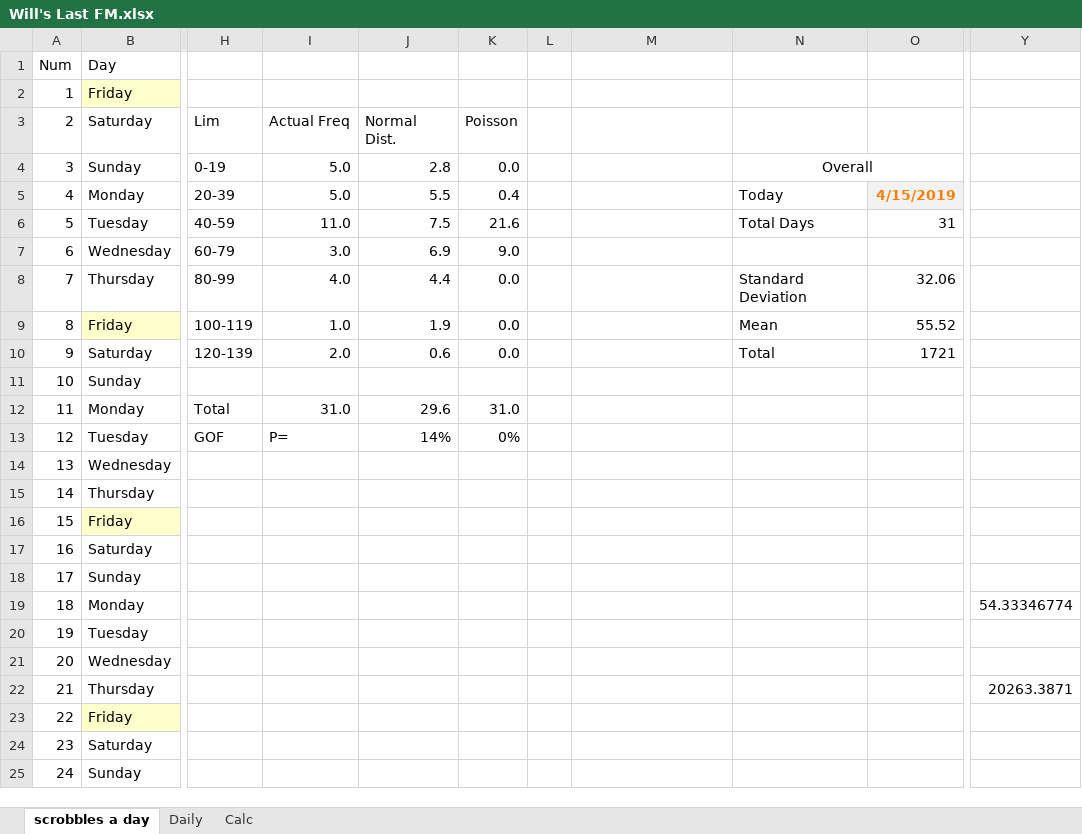
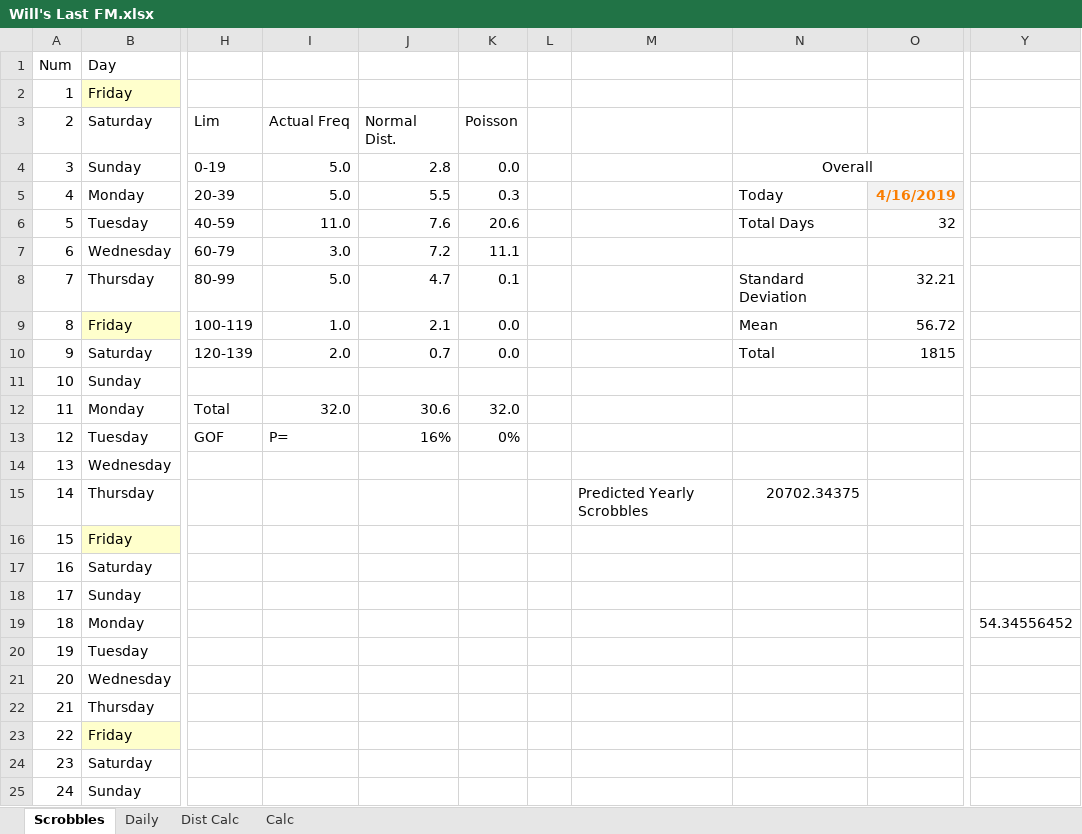
Before and after one commit to wd7512/The-Music-of-Primes, an Excel workbook: Will's Last FM.xlsx, sheet Scrobbles, drawn as a sheet; only a part is shown, gaps mark what is left out; values as stored, in another font and other column widths than the file's, no borders; charts and pictures and conditional formats not drawn; the diff covers the shown part only; the diff names each change by its address in the sheet, - before the commit and + after, or states it on an @@ line.

```diff
--- a/Will's Last FM.xlsx (sheet Scrobbles)
+++ b/Will's Last FM.xlsx (sheet Scrobbles)
-sheet tab: scrobbles a day
+sheet tab: Scrobbles
+sheet tab: Dist Calc
-K5: 0.4
+K5: 0.3
-O5: 4/15/2019
+O5: 4/16/2019
-J6: 7.5
+J6: 7.6
-K6: 21.6
+K6: 20.6
-O6: 31
+O6: 32
-J7: 6.9
+J7: 7.2
-K7: 9.0
+K7: 11.1
-I8: 4.0
+I8: 5.0
-J8: 4.4
+J8: 4.7
-K8: 0.0
+K8: 0.1
-O8: 32.06
+O8: 32.21
-J9: 1.9
+J9: 2.1
-O9: 55.52
+O9: 56.72
-J10: 0.6
+J10: 0.7
-O10: 1721
+O10: 1815
-I12: 31.0
+I12: 32.0
-J12: 29.6
+J12: 30.6
-K12: 31.0
+K12: 32.0
-J13: 14%
+J13: 16%
-M15: (empty)
+M15: Predicted Yearly Scrobbles
-N15: (empty)
+N15: 20702.34375
-Y19: 54.33346774
+Y19: 54.34556452
-Y22: 20263.3871
+Y22: (empty)
```
Also changed, not shown: 22 added rows, 133 removed rows and 30 edited cells elsewhere in this sheet, sheet Daily, sheet Calc, formulas that keep their value, charts or pictures, 1 other file.
